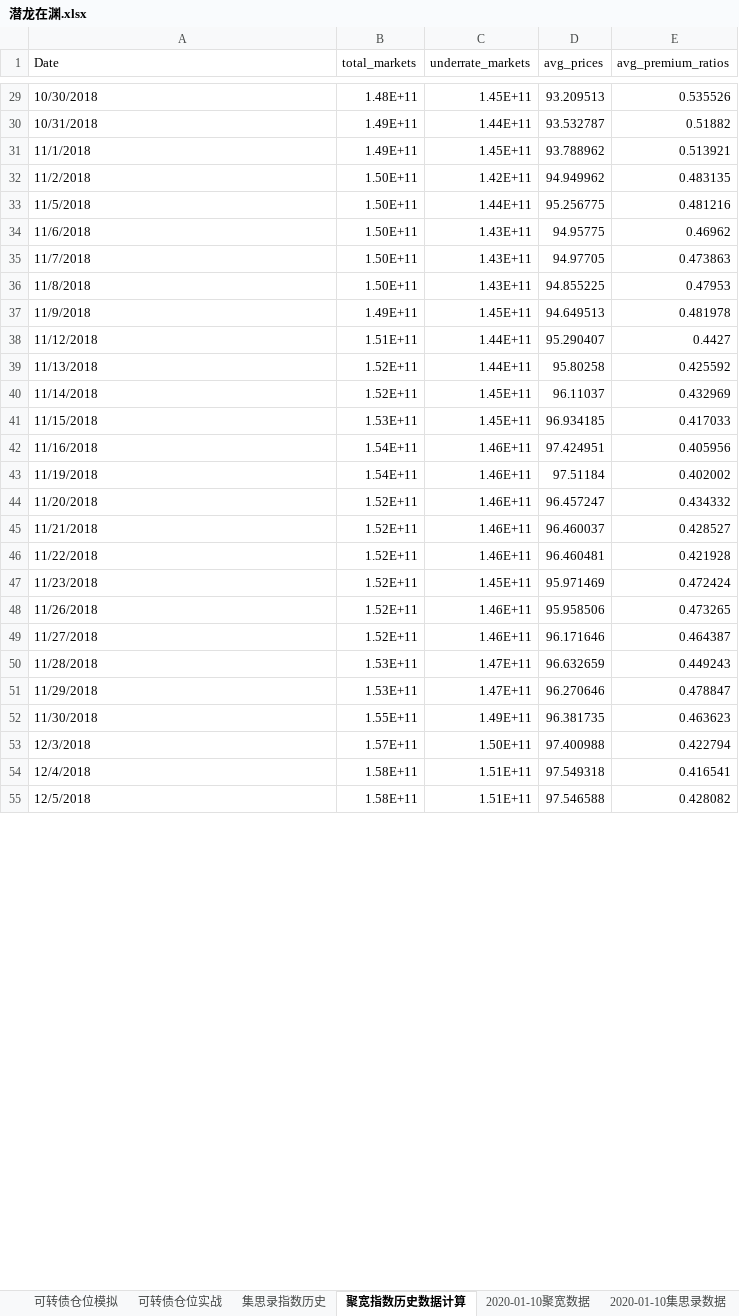
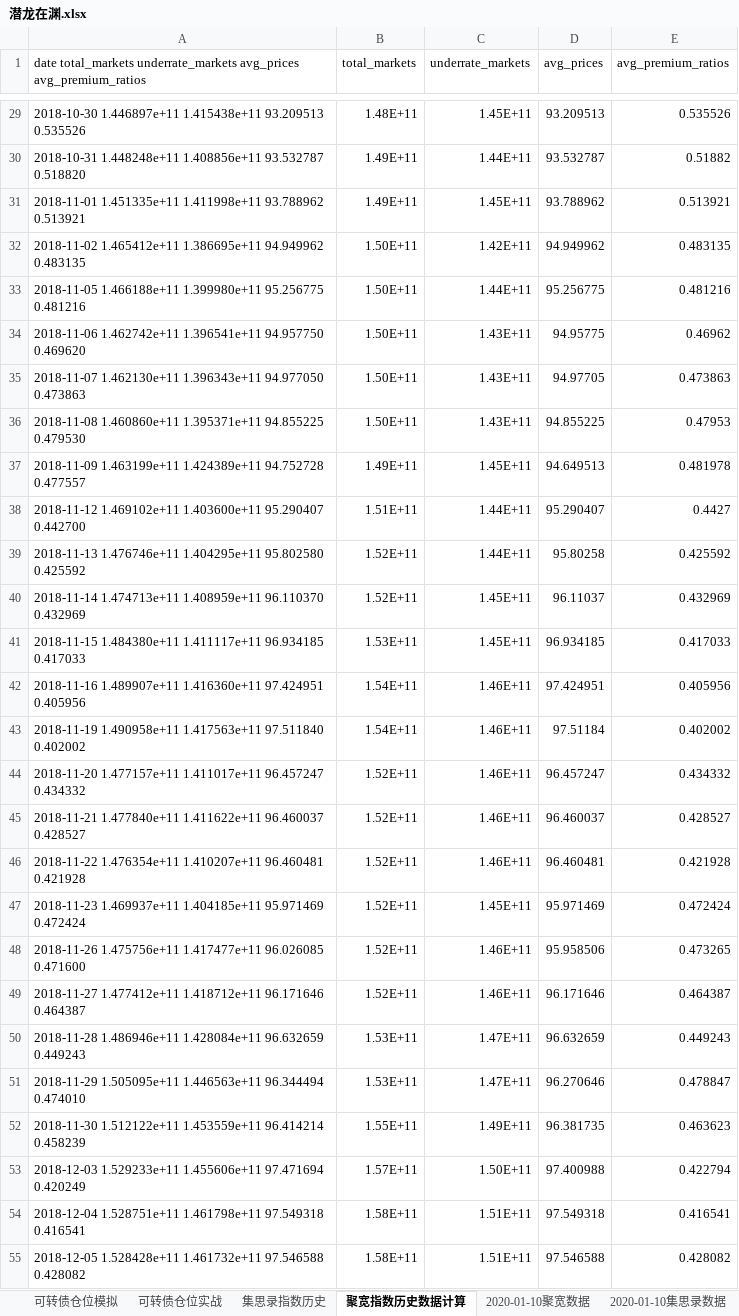
Before and after one commit to uuoopp/kanglong, an Excel workbook: qianlong/潜龙在渊.xlsx, sheet 聚宽指数历史数据计算, drawn as a sheet; only a part is shown, gaps mark what is left out; values as stored, in another font and other column widths than the file's, no borders; the diff covers the shown part only; the diff names each change by its address in the sheet, - before the commit and + after, or states it on an @@ line.

```diff
--- a/qianlong/潜龙在渊.xlsx (sheet 聚宽指数历史数据计算)
+++ b/qianlong/潜龙在渊.xlsx (sheet 聚宽指数历史数据计算)
-A1: Date
+A1: date total_markets underrate_markets avg_prices avg_premium_ratios
-A29: 10/30/2018
+A29: 2018-10-30 1.446897e+11 1.415438e+11 93.209513 0.535526
-A30: 10/31/2018
+A30: 2018-10-31 1.448248e+11 1.408856e+11 93.532787 0.518820
-A31: 11/1/2018
+A31: 2018-11-01 1.451335e+11 1.411998e+11 93.788962 0.513921
-A32: 11/2/2018
+A32: 2018-11-02 1.465412e+11 1.386695e+11 94.949962 0.483135
-A33: 11/5/2018
+A33: 2018-11-05 1.466188e+11 1.399980e+11 95.256775 0.481216
-A34: 11/6/2018
+A34: 2018-11-06 1.462742e+11 1.396541e+11 94.957750 0.469620
-A35: 11/7/2018
+A35: 2018-11-07 1.462130e+11 1.396343e+11 94.977050 0.473863
-A36: 11/8/2018
+A36: 2018-11-08 1.460860e+11 1.395371e+11 94.855225 0.479530
-A37: 11/9/2018
+A37: 2018-11-09 1.463199e+11 1.424389e+11 94.752728 0.477557
-A38: 11/12/2018
+A38: 2018-11-12 1.469102e+11 1.403600e+11 95.290407 0.442700
-A39: 11/13/2018
+A39: 2018-11-13 1.476746e+11 1.404295e+11 95.802580 0.425592
-A40: 11/14/2018
+A40: 2018-11-14 1.474713e+11 1.408959e+11 96.110370 0.432969
-A41: 11/15/2018
+A41: 2018-11-15 1.484380e+11 1.411117e+11 96.934185 0.417033
-A42: 11/16/2018
+A42: 2018-11-16 1.489907e+11 1.416360e+11 97.424951 0.405956
-A43: 11/19/2018
+A43: 2018-11-19 1.490958e+11 1.417563e+11 97.511840 0.402002
-A44: 11/20/2018
+A44: 2018-11-20 1.477157e+11 1.411017e+11 96.457247 0.434332
-A45: 11/21/2018
+A45: 2018-11-21 1.477840e+11 1.411622e+11 96.460037 0.428527
-A46: 11/22/2018
+A46: 2018-11-22 1.476354e+11 1.410207e+11 96.460481 0.421928
-A47: 11/23/2018
+A47: 2018-11-23 1.469937e+11 1.404185e+11 95.971469 0.472424
-A48: 11/26/2018
+A48: 2018-11-26 1.475756e+11 1.417477e+11 96.026085 0.471600
-A49: 11/27/2018
+A49: 2018-11-27 1.477412e+11 1.418712e+11 96.171646 0.464387
-A50: 11/28/2018
+A50: 2018-11-28 1.486946e+11 1.428084e+11 96.632659 0.449243
-A51: 11/29/2018
+A51: 2018-11-29 1.505095e+11 1.446563e+11 96.344494 0.474010
-A52: 11/30/2018
+A52: 2018-11-30 1.512122e+11 1.453559e+11 96.414214 0.458239
-A53: 12/3/2018
+A53: 2018-12-03 1.529233e+11 1.455606e+11 97.471694 0.420249
-A54: 12/4/2018
+A54: 2018-12-04 1.528751e+11 1.461798e+11 97.549318 0.416541
-A55: 12/5/2018
+A55: 2018-12-05 1.528428e+11 1.461732e+11 97.546588 0.428082
```
Also changed, not shown: 294 edited cells elsewhere in this sheet, 1 other file.
